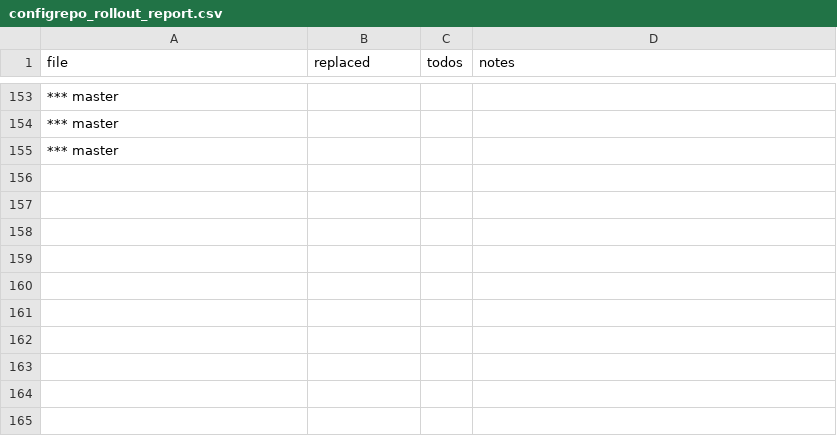
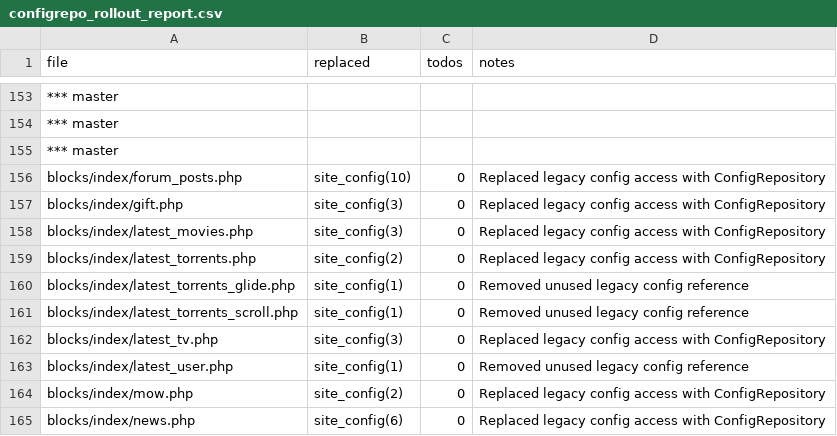
Before and after one commit to trackerone/Pu-239, a CSV file: tools/configrepo_rollout_report.csv, drawn as a sheet; only a part is shown, gaps mark what is left out; the diff names each change by its address in the sheet, - before the commit and + after, or states it on an @@ line.

Commit message:
refactor: replace legacy constants/$site_config → ConfigRepository (batch offset=190) (#141)

```diff
--- a/tools/configrepo_rollout_report.csv
+++ b/tools/configrepo_rollout_report.csv
+row 156: blocks/index/forum_posts.php | site_config(10) | 0 | Replaced legacy config access with ConfigRepository
+row 157: blocks/index/gift.php | site_config(3) | 0 | Replaced legacy config access with ConfigRepository
+row 158: blocks/index/latest_movies.php | site_config(3) | 0 | Replaced legacy config access with ConfigRepository
+row 159: blocks/index/latest_torrents.php | site_config(2) | 0 | Replaced legacy config access with ConfigRepository
+row 160: blocks/index/latest_torrents_glide.php | site_config(1) | 0 | Removed unused legacy config reference
+row 161: blocks/index/latest_torrents_scroll.php | site_config(1) | 0 | Removed unused legacy config reference
+row 162: blocks/index/latest_tv.php | site_config(3) | 0 | Replaced legacy config access with ConfigRepository
+row 163: blocks/index/latest_user.php | site_config(1) | 0 | Removed unused legacy config reference
+row 164: blocks/index/mow.php | site_config(2) | 0 | Replaced legacy config access with ConfigRepository
+row 165: blocks/index/news.php | site_config(6) | 0 | Replaced legacy config access with ConfigRepository
```
Also changed, not shown: 13 other files.
